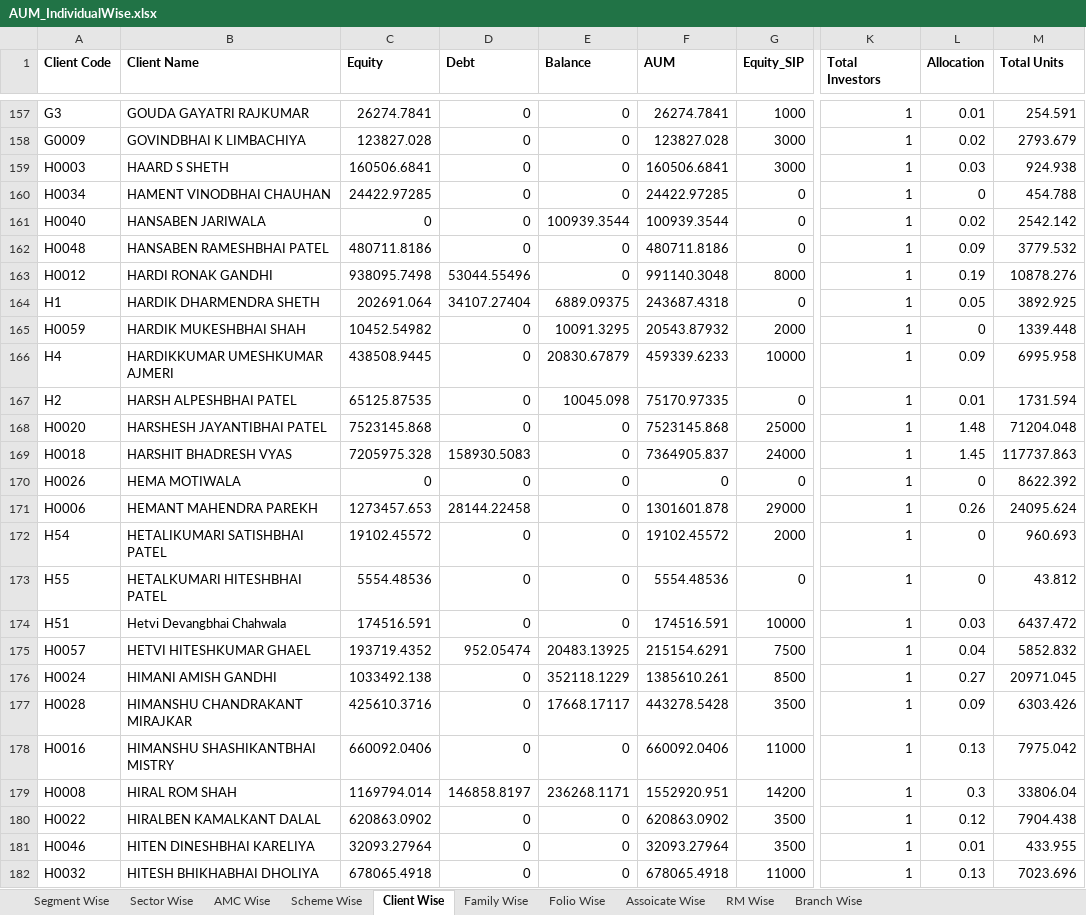
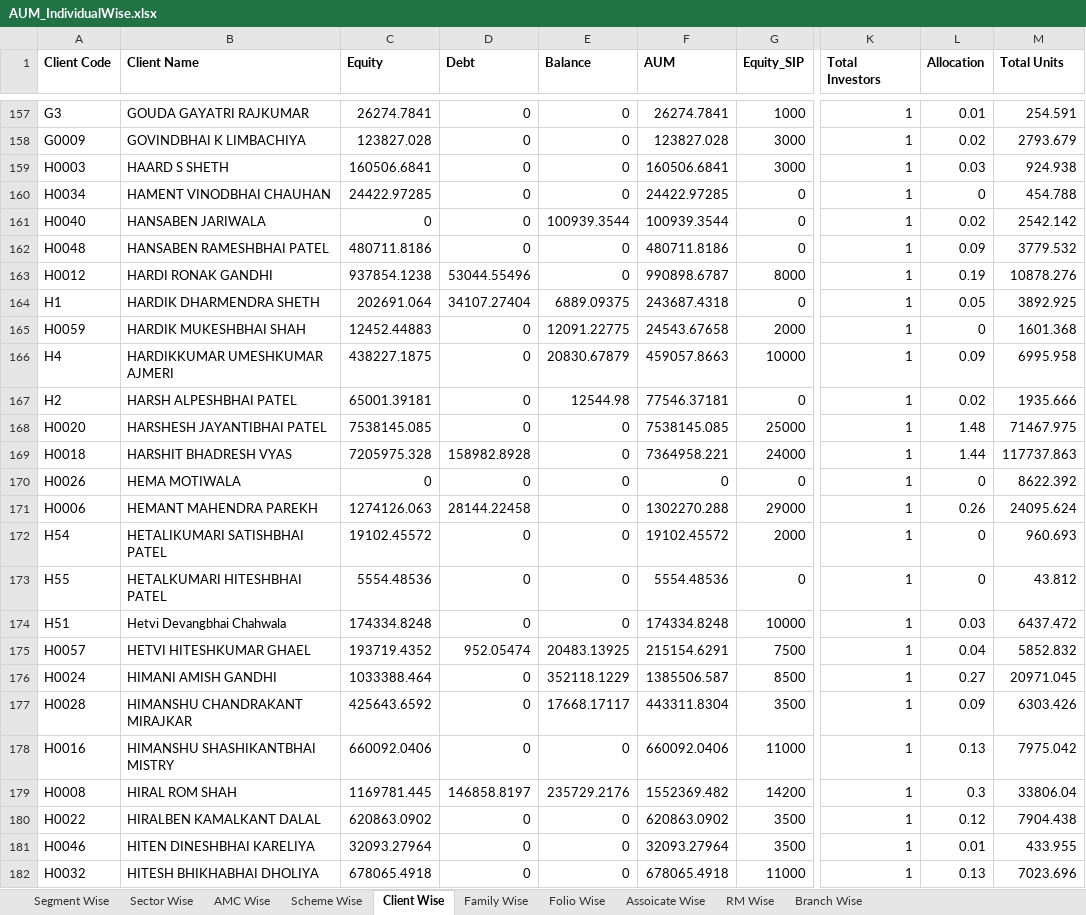
Before and after one commit to radhikasaraiya/fund-quartile-dashboard, an Excel workbook: Data/AUM_IndividualWise.xlsx, sheet Client Wise, drawn as a sheet; only a part is shown, gaps mark what is left out; values as stored, in another font and other column widths than the file's, no borders; the diff covers the shown part only; the diff names each change by its address in the sheet, - before the commit and + after, or states it on an @@ line.

```diff
--- a/Data/AUM_IndividualWise.xlsx (sheet Client Wise)
+++ b/Data/AUM_IndividualWise.xlsx (sheet Client Wise)
-C163 (Equity): 938095.7498
+C163 (Equity): 937854.1238
-F163 (AUM): 991140.3048
+F163 (AUM): 990898.6787
-C165 (Equity): 10452.54982
+C165 (Equity): 12452.44883
-E165 (Balance): 10091.3295
+E165 (Balance): 12091.22775
-F165 (AUM): 20543.87932
+F165 (AUM): 24543.67658
-M165 (Total Units): 1339.448
+M165 (Total Units): 1601.368
-C166 (Equity): 438508.9445
+C166 (Equity): 438227.1875
-F166 (AUM): 459339.6233
+F166 (AUM): 459057.8663
-C167 (Equity): 65125.87535
+C167 (Equity): 65001.39181
-E167 (Balance): 10045.098
+E167 (Balance): 12544.98
-F167 (AUM): 75170.97335
+F167 (AUM): 77546.37181
-L167 (Allocation): 0.01
+L167 (Allocation): 0.02
-M167 (Total Units): 1731.594
+M167 (Total Units): 1935.666
-C168 (Equity): 7523145.868
+C168 (Equity): 7538145.085
-F168 (AUM): 7523145.868
+F168 (AUM): 7538145.085
-M168 (Total Units): 71204.048
+M168 (Total Units): 71467.975
-D169 (Debt): 158930.5083
+D169 (Debt): 158982.8928
-F169 (AUM): 7364905.837
+F169 (AUM): 7364958.221
-L169 (Allocation): 1.45
+L169 (Allocation): 1.44
-C171 (Equity): 1273457.653
+C171 (Equity): 1274126.063
-F171 (AUM): 1301601.878
+F171 (AUM): 1302270.288
-C174 (Equity): 174516.591
+C174 (Equity): 174334.8248
-F174 (AUM): 174516.591
+F174 (AUM): 174334.8248
-C176 (Equity): 1033492.138
+C176 (Equity): 1033388.464
-F176 (AUM): 1385610.261
+F176 (AUM): 1385506.587
-C177 (Equity): 425610.3716
+C177 (Equity): 425643.6592
-F177 (AUM): 443278.5428
+F177 (AUM): 443311.8304
-C179 (Equity): 1169794.014
+C179 (Equity): 1169781.445
-E179 (Balance): 236268.1171
+E179 (Balance): 235729.2176
-F179 (AUM): 1552920.951
+F179 (AUM): 1552369.482
```
Also changed, not shown: 684 edited cells elsewhere in this sheet, sheet Folio Wise, sheet Family Wise, sheet Scheme Wise, sheet Sector Wise, sheet AMC Wise, sheet Assoicate Wise, 3 more sheets, 7 other files.
